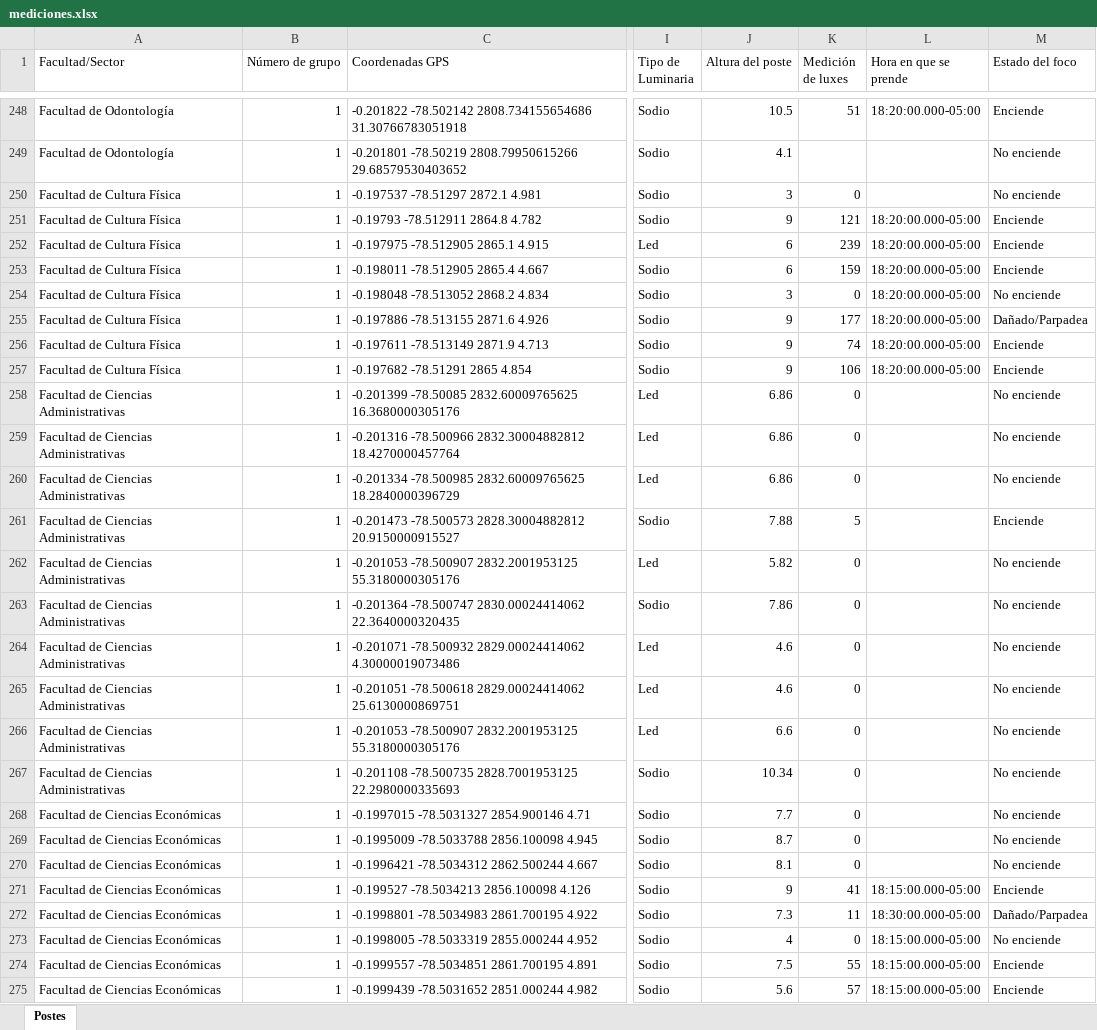
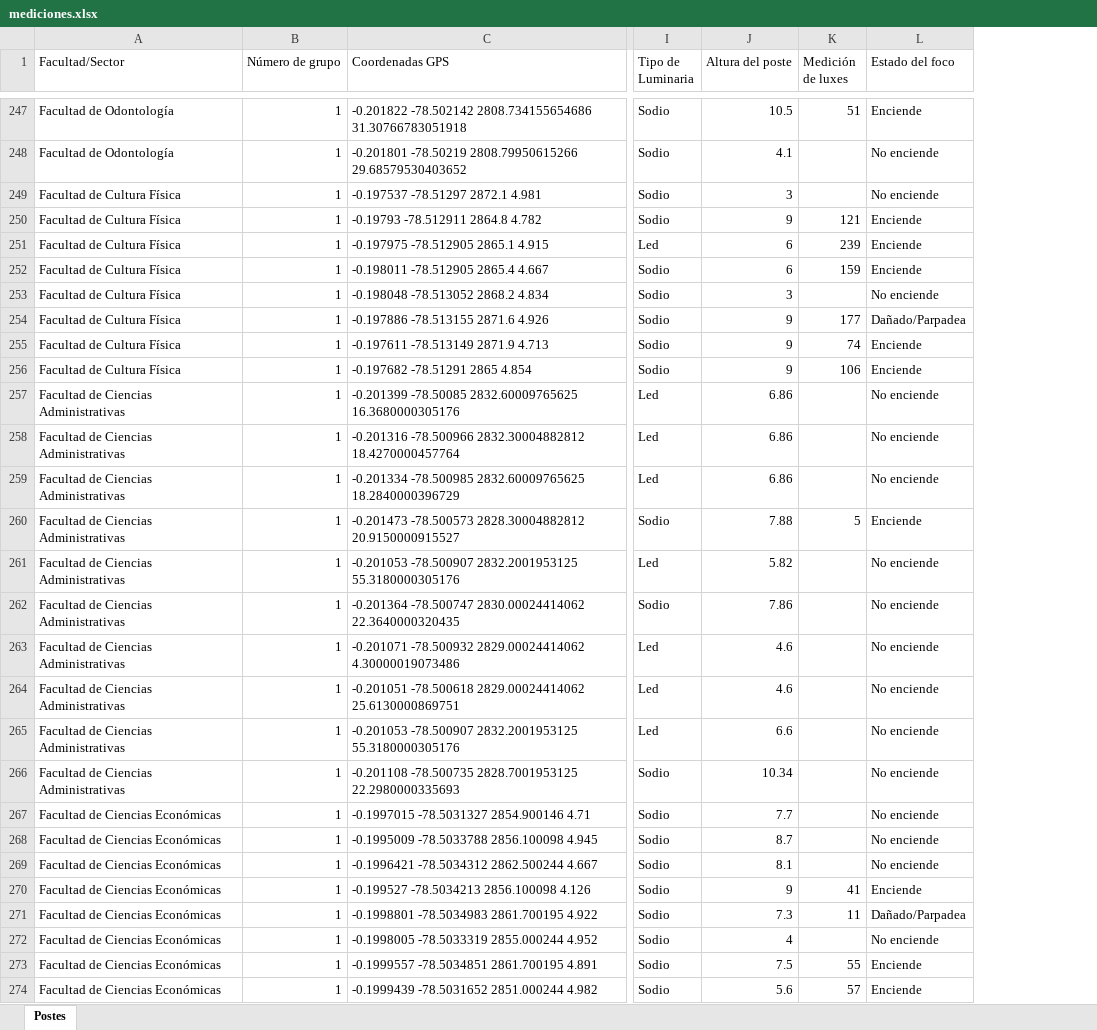
Before and after one commit to estivenchaluisa27-ops/proyecto-iluminarias, an Excel workbook: maps/mediciones.xlsx, sheet Postes, drawn as a sheet; only a part is shown, gaps mark what is left out; values as stored, in another font and other column widths than the file's, no cell formats; conditional formats not drawn; removed rows and columns are numbered as before the commit, all else as after; the diff covers the shown part only; the diff names each change by its address in the sheet, - before the commit and + after, or states it on an @@ line.

```diff
--- a/maps/mediciones.xlsx (sheet Postes)
+++ b/maps/mediciones.xlsx (sheet Postes)
-column L (Hora en que se prende), rows 248-275: 18:20:00.000-05:00 |  |  | 18:20:00.000-05:00 | 18:20:00.000-05:00 | 18:20:00.000-05:00 | 18:20:00.000-05:00 | 18:20:00.000-05:00 | 18:20:00.000-05:00 | 18:20:00.000-05:00 |  |  |  |  |  |  |  |  |  |  |  |  |  | 18:15:00.000-05:00 | 18:30:00.000-05:00 | 18:15:00.000-05:00 | 18:15:00.000-05:00 | 18:15:00.000-05:00
-K249 (Medición de luxes): 0
+K249 (Medición de luxes): (empty)
-K253 (Medición de luxes): 0
+K253 (Medición de luxes): (empty)
-K257:K259 (Medición de luxes): 0
+K257:K259 (Medición de luxes): (empty)
-K261:K269 (Medición de luxes): 0
+K261:K269 (Medición de luxes): (empty)
-K272 (Medición de luxes): 0
+K272 (Medición de luxes): (empty)
```
Also changed, not shown: 3 removed rows and 40 edited cells elsewhere in this sheet, cell formats, 1 other file.
